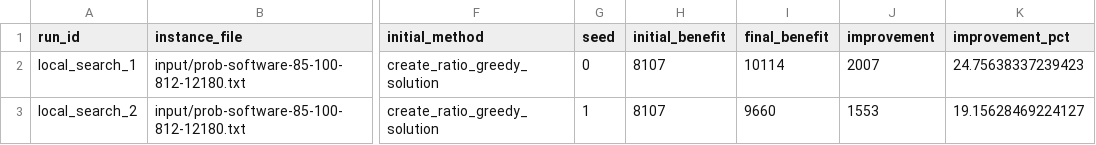
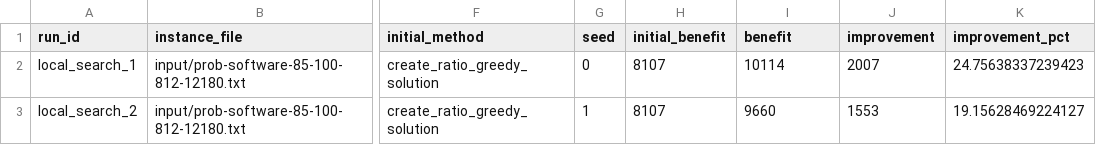
Before and after one commit to andreasmzz/metaheuristics-course, a CSV file: Python/output/experiments/local_search.csv, drawn as a sheet; only a part is shown, gaps mark what is left out; the diff names each change by its address in the sheet, - before the commit and + after, or states it on an @@ line.

```diff
--- a/Python/output/experiments/local_search.csv
+++ b/Python/output/experiments/local_search.csv
-I1: final_benefit
+I1: benefit
```
Also changed, not shown: Python/output/experiments/simulated_annealing.csv, 3 other files.
